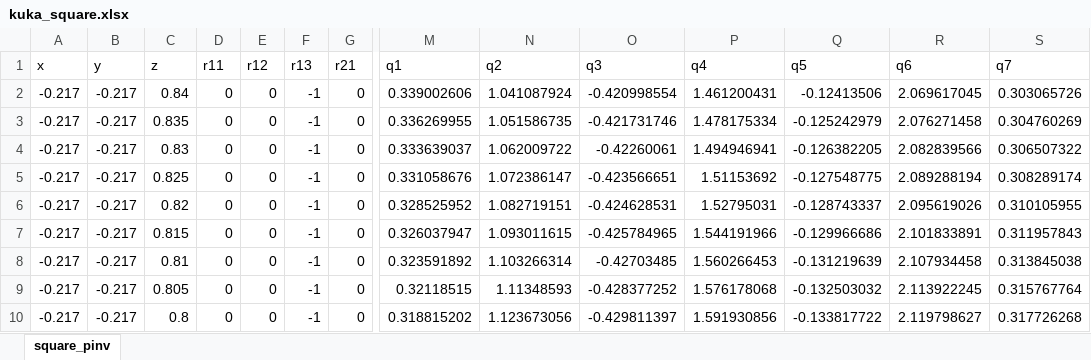
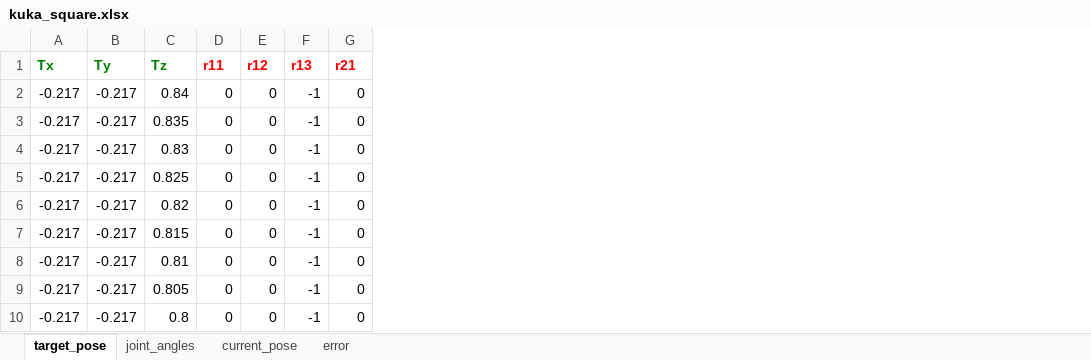
Before and after one commit to RocketSumit/ResearchMethodologyKTH, an Excel workbook: Data/kuka_square.xlsx, sheet target_pose, drawn as a sheet; only a part is shown, gaps mark what is left out; values as stored, in another font and other column widths than the file's, no borders; the diff covers the shown part only; the diff names each change by its address in the sheet, - before the commit and + after, or states it on an @@ line.

Commit message:
square tracjectory data added

```diff
--- a/Data/kuka_square.xlsx (sheet target_pose)
+++ b/Data/kuka_square.xlsx (sheet target_pose)
-sheet tab: square_pinv
+sheet tab: target_pose
+sheet tab: joint_angles
+sheet tab: current_pose
+sheet tab: error
-column M (q1), rows 2-10: 0.339002606 | 0.336269955 | 0.333639037 | 0.331058676 | 0.328525952 | 0.326037947 | 0.323591892 | 0.32118515 | 0.318815202
-column N (q2), rows 2-10: 1.041087924 | 1.051586735 | 1.062009722 | 1.072386147 | 1.082719151 | 1.093011615 | 1.103266314 | 1.11348593 | 1.123673056
-column O (q3), rows 2-10: -0.420998554 | -0.421731746 | -0.42260061 | -0.423566651 | -0.424628531 | -0.425784965 | -0.42703485 | -0.428377252 | -0.429811397
-column P (q4), rows 2-10: 1.461200431 | 1.478175334 | 1.494946941 | 1.51153692 | 1.52795031 | 1.544191966 | 1.560266453 | 1.576178068 | 1.591930856
-column Q (q5), rows 2-10: -0.12413506 | -0.125242979 | -0.126382205 | -0.127548775 | -0.128743337 | -0.129966686 | -0.131219639 | -0.132503032 | -0.133817722
-column R (q6), rows 2-10: 2.069617045 | 2.076271458 | 2.082839566 | 2.089288194 | 2.095619026 | 2.101833891 | 2.107934458 | 2.113922245 | 2.119798627
-column S (q7), rows 2-10: 0.303065726 | 0.304760269 | 0.306507322 | 0.308289174 | 0.310105955 | 0.311957843 | 0.313845038 | 0.315767764 | 0.317726268
-A1: x
+A1: Tx
-A1:G1 bold: off
+A1:G1 bold: on
-A1:C1 text colour: black
+A1:C1 text colour: #008000
-B1: y
+B1: Ty
-C1: z
+C1: Tz
-D1:G1 text colour: black
+D1:G1 text colour: #FF0000
```
Also changed, not shown: cell formats elsewhere in this sheet, 1 other file.
